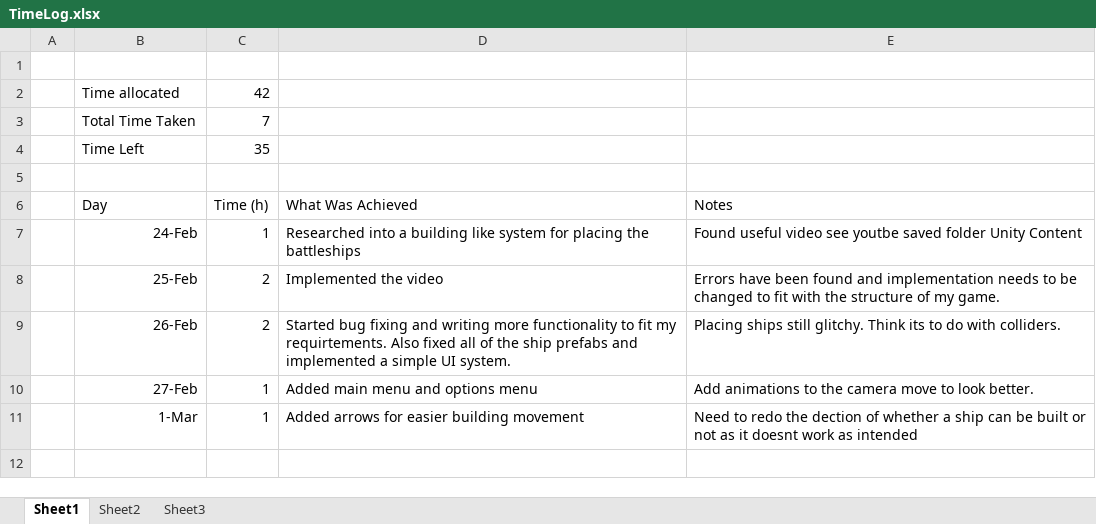
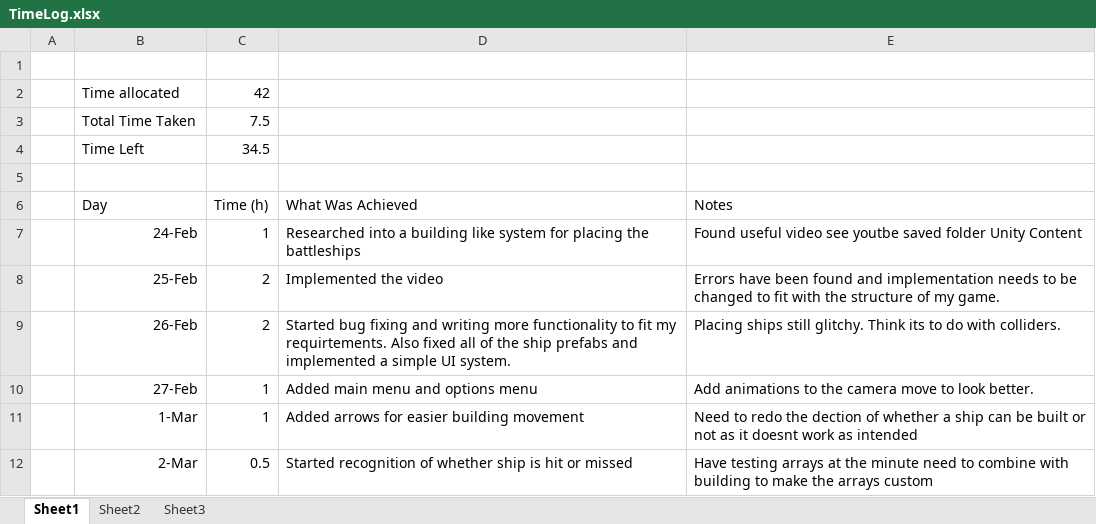
Before and after one commit to s4203312/Battleships, an Excel workbook: TimeLog.xlsx, sheet Sheet1, drawn as a sheet; values as stored, in another font and other column widths than the file's, no borders; the diff names each change by its address in the sheet, - before the commit and + after, or states it on an @@ line.

```diff
--- a/TimeLog.xlsx (sheet Sheet1)
+++ b/TimeLog.xlsx (sheet Sheet1)
-C3 (Time (h)): 7
+C3 (Time (h)): 7.5
-C4 (Time (h)): 35
+C4 (Time (h)): 34.5
+row 12:  | 2-Mar | 0.5 | Started recognition of whether ship is hit or missed | Have testing arrays at the minute need to combine with building to make the arrays custom
```
Also changed, not shown: 6 other files.
